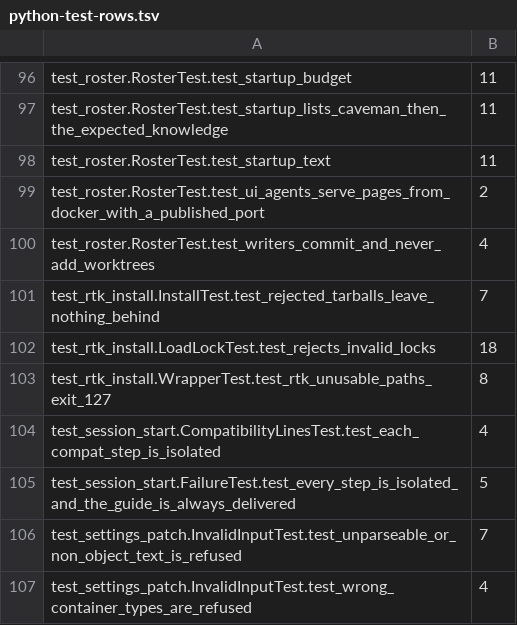
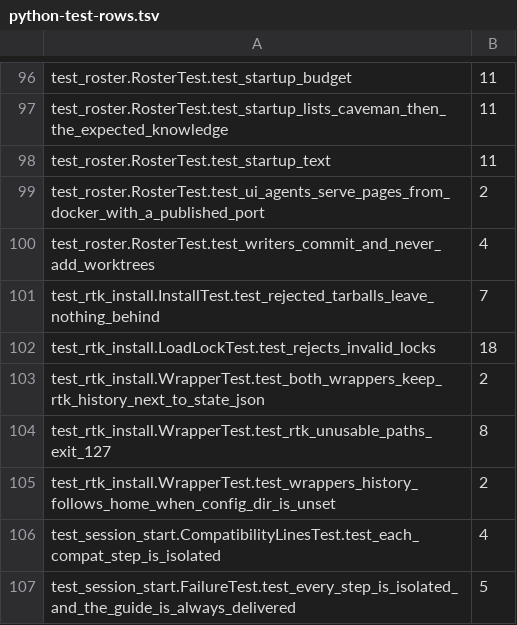
Before and after one commit to rbonweb/anthology, a TSV file: port/python-test-rows.tsv, drawn as a sheet; only a part is shown, gaps mark what is left out; the shorter side is filled out with more unchanged rows.

```diff
--- a/port/python-test-rows.tsv
+++ b/port/python-test-rows.tsv
@@ -102,3 +102,5 @@ test_rtk_install.InstallTest.test_rejected_tarballs_leave_nothing_behind	7
 test_rtk_install.LoadLockTest.test_rejects_invalid_locks	18
+test_rtk_install.WrapperTest.test_both_wrappers_keep_rtk_history_next_to_state_json	2
 test_rtk_install.WrapperTest.test_rtk_unusable_paths_exit_127	8
+test_rtk_install.WrapperTest.test_wrappers_history_follows_home_when_config_dir_is_unset	2
 test_session_start.CompatibilityLinesTest.test_each_compat_step_is_isolated	4
```
Also changed, not shown: port/ledger/test_rtk_install.tsv, port/ledger/test_setup.tsv, 1 other file.
